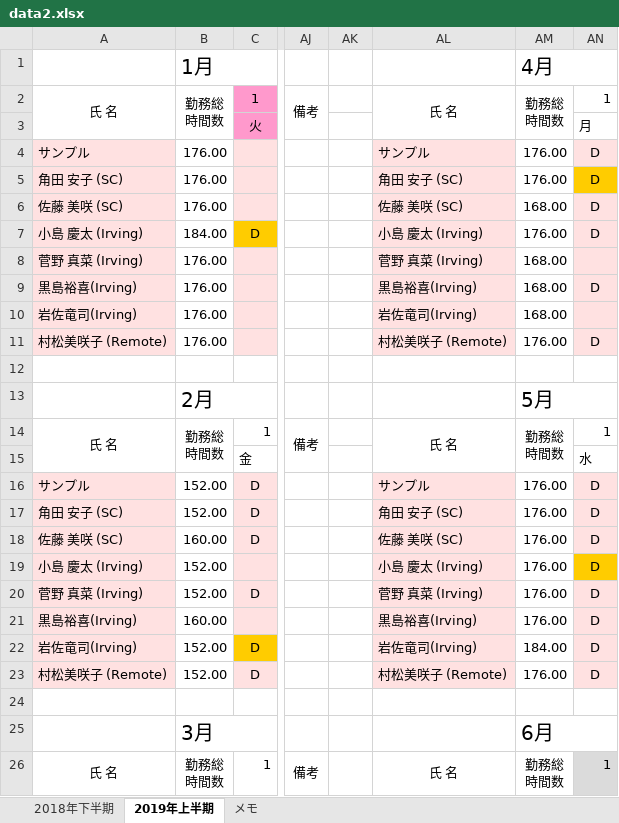
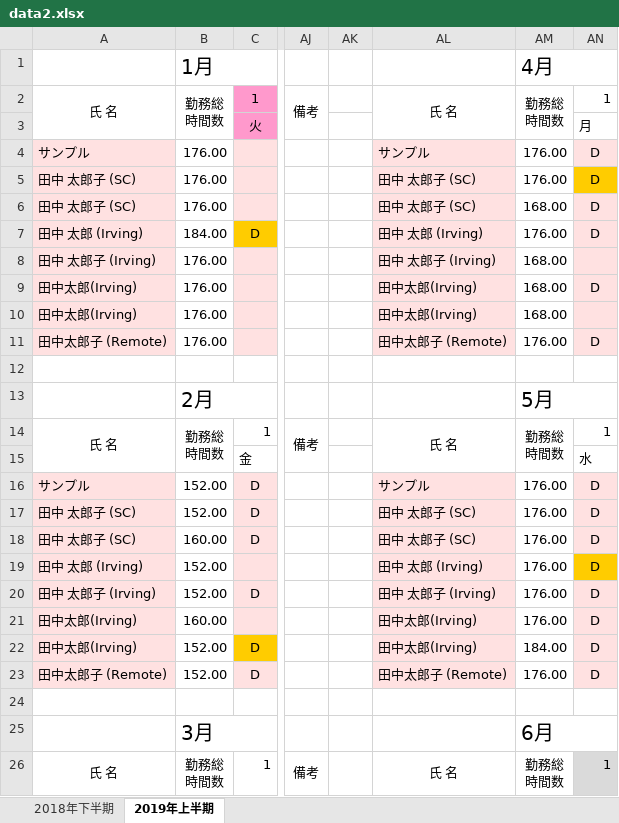
Before and after one commit to ykrsm/roster-bot, an Excel workbook: data2.xlsx, sheet 2019年上半期, drawn as a sheet; only a part is shown, gaps mark what is left out; values as stored, in another font and other column widths than the file's, no borders; conditional formats not drawn; the diff covers the shown part only; the diff names each change by its address in the sheet, - before the commit and + after, or states it on an @@ line.

```diff
--- a/data2.xlsx (sheet 2019年上半期)
+++ b/data2.xlsx (sheet 2019年上半期)
-sheet tab: メモ
-A5: 角田 安子 (SC)
+A5: 田中 太郎子 (SC)
-AL5: 角田 安子 (SC)
+AL5: 田中 太郎子 (SC)
-A6: 佐藤 美咲 (SC)
+A6: 田中 太郎子 (SC)
-AL6: 佐藤 美咲 (SC)
+AL6: 田中 太郎子 (SC)
-A7: 小島 慶太 (Irving)
+A7: 田中 太郎 (Irving)
-AL7: 小島 慶太 (Irving)
+AL7: 田中 太郎 (Irving)
-A8: 菅野 真菜 (Irving)
+A8: 田中 太郎子 (Irving)
-AL8: 菅野 真菜 (Irving)
+AL8: 田中 太郎子 (Irving)
-A9: 黒島裕喜(Irving)
+A9: 田中太郎(Irving)
-AL9: 黒島裕喜(Irving)
+AL9: 田中太郎(Irving)
-A10: 岩佐竜司(Irving)
+A10: 田中太郎(Irving)
-AL10: 岩佐竜司(Irving)
+AL10: 田中太郎(Irving)
-A11: 村松美咲子 (Remote)
+A11: 田中太郎子 (Remote)
-AL11: 村松美咲子 (Remote)
+AL11: 田中太郎子 (Remote)
-A17: 角田 安子 (SC)
+A17: 田中 太郎子 (SC)
-AL17: 角田 安子 (SC)
+AL17: 田中 太郎子 (SC)
-A18: 佐藤 美咲 (SC)
+A18: 田中 太郎子 (SC)
-AL18: 佐藤 美咲 (SC)
+AL18: 田中 太郎子 (SC)
-A19: 小島 慶太 (Irving)
+A19: 田中 太郎 (Irving)
-AL19: 小島 慶太 (Irving)
+AL19: 田中 太郎 (Irving)
-A20: 菅野 真菜 (Irving)
+A20: 田中 太郎子 (Irving)
-AL20: 菅野 真菜 (Irving)
+AL20: 田中 太郎子 (Irving)
-A21: 黒島裕喜(Irving)
+A21: 田中太郎(Irving)
-AL21: 黒島裕喜(Irving)
+AL21: 田中太郎(Irving)
-A22: 岩佐竜司(Irving)
+A22: 田中太郎(Irving)
-AL22: 岩佐竜司(Irving)
+AL22: 田中太郎(Irving)
-A23: 村松美咲子 (Remote)
+A23: 田中太郎子 (Remote)
-AL23: 村松美咲子 (Remote)
+AL23: 田中太郎子 (Remote)
```
Also changed, not shown: 21 edited cells and cell formats elsewhere in this sheet, sheet 2018年下半期, formulas that keep their value, 1 other file.
